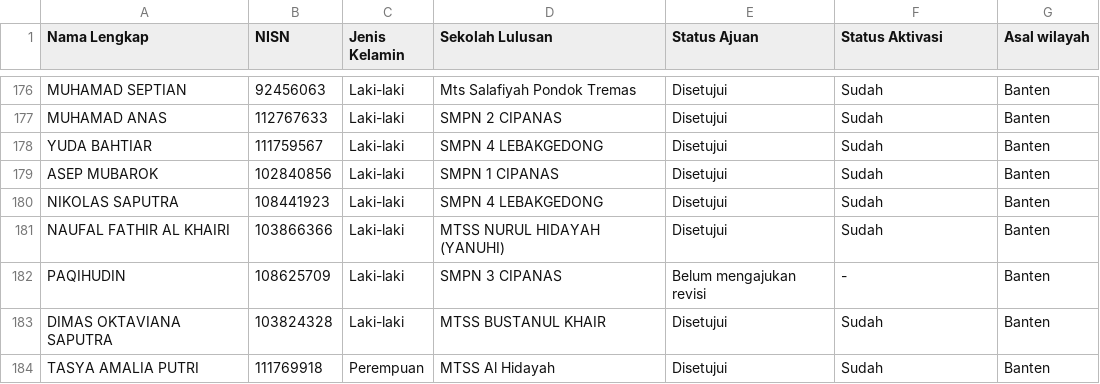
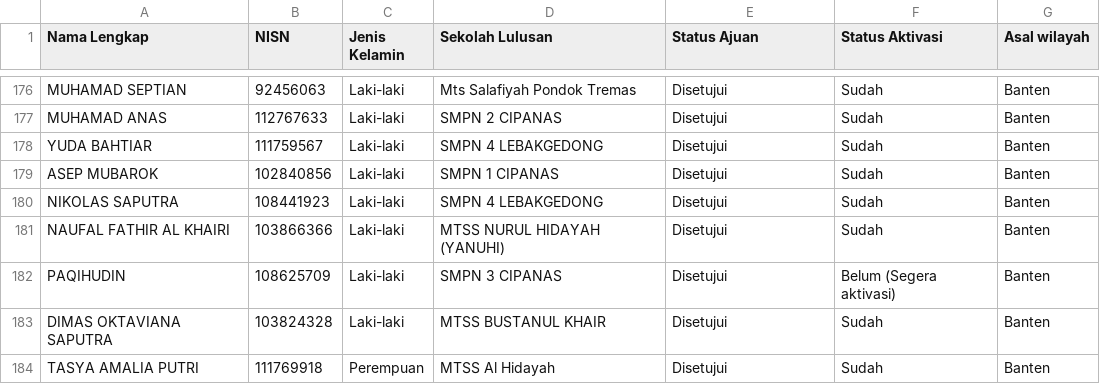
Before and after one commit to ptnvaksin4-spec/laporan-verval, a CSV file: public/laporan.csv, drawn as a sheet; only a part is shown, gaps mark what is left out.

```diff
--- a/public/laporan.csv
+++ b/public/laporan.csv
@@ -181,3 +181,3 @@ NIKOLAS SAPUTRA,108441923,Laki-laki,SMPN 4 LEBAKGEDONG,Disetujui,Sudah,Banten
 NAUFAL FATHIR AL KHAIRI,103866366,Laki-laki,MTSS NURUL HIDAYAH (YANUHI),Disetujui,Sudah,Banten
-PAQIHUDIN,108625709,Laki-laki,SMPN 3 CIPANAS,Belum mengajukan revisi,-,Banten
+PAQIHUDIN,108625709,Laki-laki,SMPN 3 CIPANAS,Disetujui,Belum (Segera aktivasi),Banten
 DIMAS OKTAVIANA SAPUTRA,103824328,Laki-laki,MTSS BUSTANUL KHAIR,Disetujui,Sudah,Banten
```
